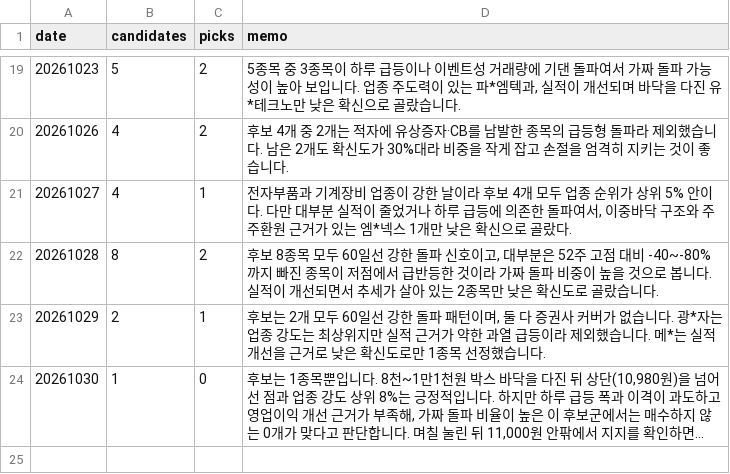
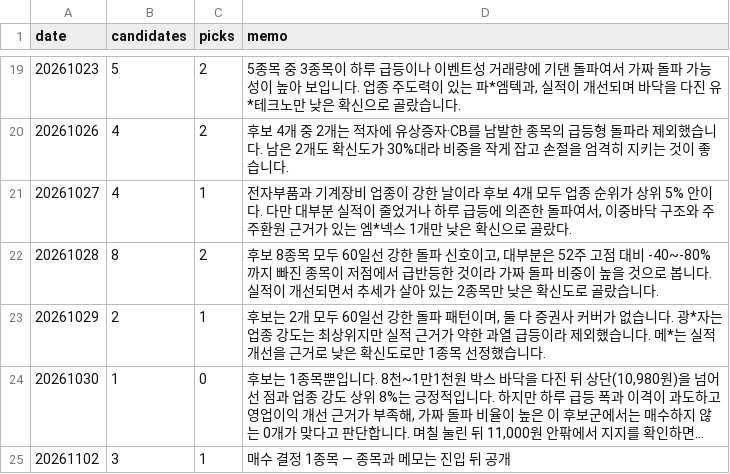
Before and after one commit to km81jik-gif/km81jik-gif.github.io, a CSV file: data/ai_decisions.csv, drawn as a sheet; only a part is shown, gaps mark what is left out; long unchanged cells end in …; the diff names each change by its address in the sheet, - before the commit and + after, or states it on an @@ line.

```diff
--- a/data/ai_decisions.csv
+++ b/data/ai_decisions.csv
+row 25: 20261102 | 3 | 1 | 매수 결정 1종목 — 종목과 메모는 진입 뒤 공개
```
Also changed, not shown: data/ai_trades.csv, 6 other files.
